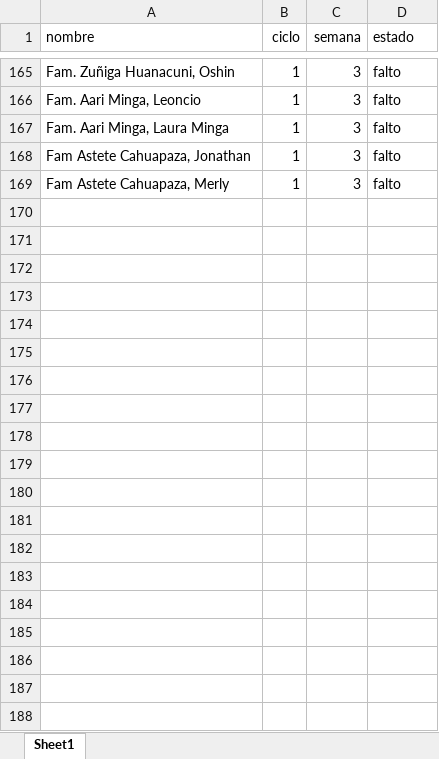
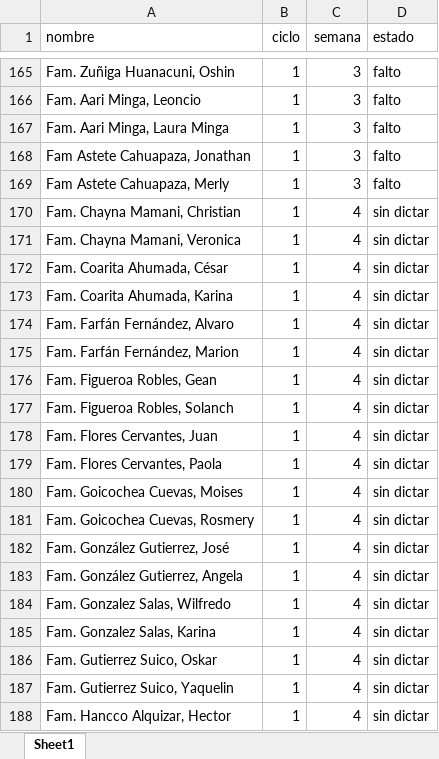
Before and after one commit to HeberthDCM/Asistencia, an Excel workbook: DATA/Asistencias.xlsx, sheet Sheet1, drawn as a sheet; only a part is shown, gaps mark what is left out; values as stored, in another font and other column widths than the file's, no borders; table styles not drawn; the diff covers the shown part only; the diff names each change by its address in the sheet, - before the commit and + after, or states it on an @@ line.

```diff
--- a/DATA/Asistencias.xlsx (sheet Sheet1)
+++ b/DATA/Asistencias.xlsx (sheet Sheet1)
+row 170: Fam. Chayna Mamani, Christian | 1 | 4 | sin dictar
+row 171: Fam. Chayna Mamani, Veronica | 1 | 4 | sin dictar
+row 172: Fam. Coarita Ahumada, César | 1 | 4 | sin dictar
+row 173: Fam. Coarita Ahumada, Karina | 1 | 4 | sin dictar
+row 174: Fam. Farfán Fernández, Alvaro | 1 | 4 | sin dictar
+row 175: Fam. Farfán Fernández, Marion | 1 | 4 | sin dictar
+row 176: Fam. Figueroa Robles, Gean | 1 | 4 | sin dictar
+row 177: Fam. Figueroa Robles, Solanch | 1 | 4 | sin dictar
+row 178: Fam. Flores Cervantes, Juan | 1 | 4 | sin dictar
+row 179: Fam. Flores Cervantes, Paola | 1 | 4 | sin dictar
+row 180: Fam. Goicochea Cuevas, Moises | 1 | 4 | sin dictar
+row 181: Fam. Goicochea Cuevas, Rosmery | 1 | 4 | sin dictar
+row 182: Fam. González Gutierrez, José | 1 | 4 | sin dictar
+row 183: Fam. González Gutierrez, Angela | 1 | 4 | sin dictar
+row 184: Fam. Gonzalez Salas, Wilfredo | 1 | 4 | sin dictar
+row 185: Fam. Gonzalez Salas, Karina | 1 | 4 | sin dictar
+row 186: Fam. Gutierrez Suico, Oskar | 1 | 4 | sin dictar
+row 187: Fam. Gutierrez Suico, Yaquelin | 1 | 4 | sin dictar
+row 188: Fam. Hancco Alquizar, Hector | 1 | 4 | sin dictar
```
Also changed, not shown: 37 added rows and 8 edited cells elsewhere in this sheet.
